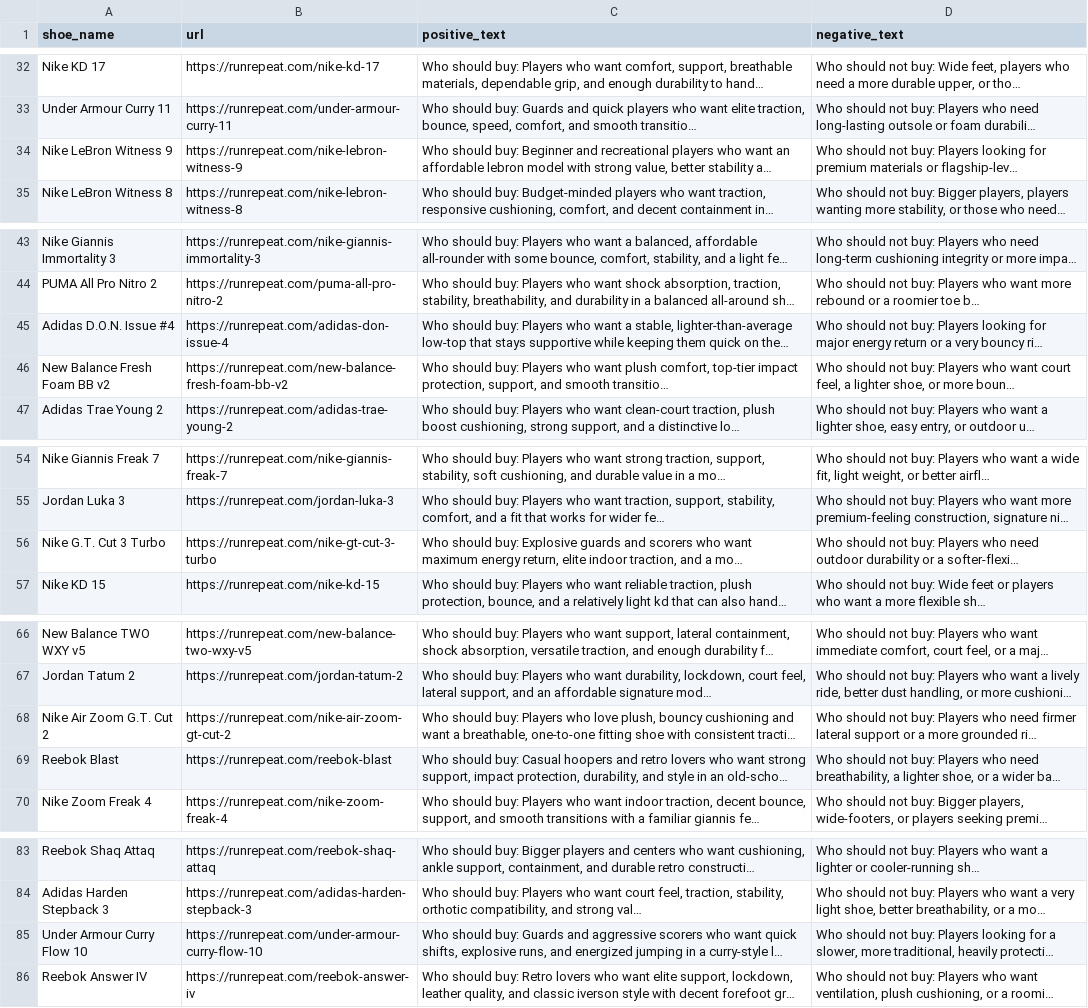
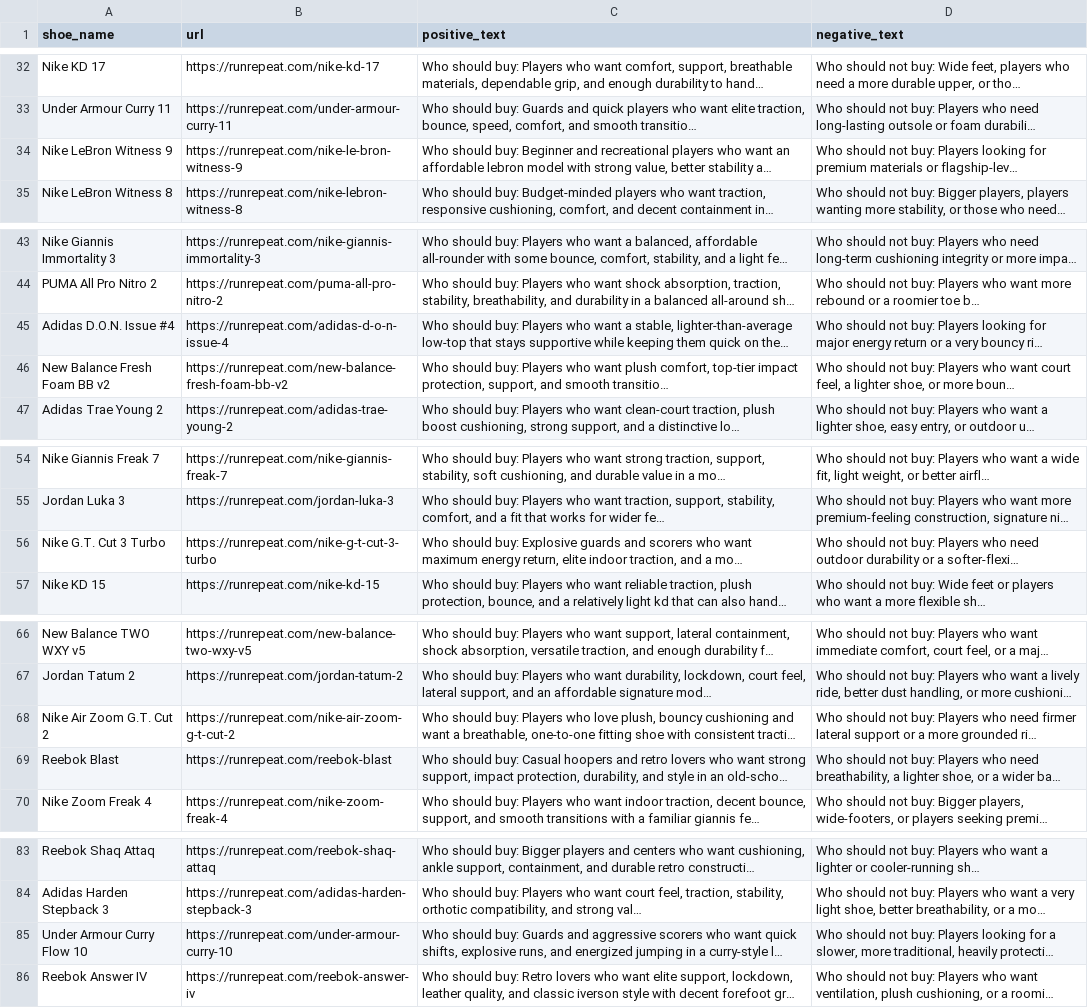
Before and after one commit to alexshi7/4300-SneakPeek, a CSV file: src/basketball_data.csv, drawn as a sheet; only a part is shown, gaps mark what is left out; long unchanged cells end in …; the diff names each change by its address in the sheet, - before the commit and + after, or states it on an @@ line.

```diff
--- a/src/basketball_data.csv
+++ b/src/basketball_data.csv
-B34 (url): https://runrepeat.com/nike-lebron-witness-9
+B34 (url): https://runrepeat.com/nike-le-bron-witness-9
-B45 (url): https://runrepeat.com/adidas-don-issue-4
+B45 (url): https://runrepeat.com/adidas-d-o-n-issue-4
-B56 (url): https://runrepeat.com/nike-gt-cut-3-turbo
+B56 (url): https://runrepeat.com/nike-g-t-cut-3-turbo
-B68 (url): https://runrepeat.com/nike-air-zoom-gt-cut-2
+B68 (url): https://runrepeat.com/nike-air-zoom-g-t-cut-2
-B85 (url): https://runrepeat.com/under-armour-curry-flow-10
+B85 (url): https://runrepeat.com/under-armour-curry-10
```
Also changed, not shown: src/running_data.csv, 1 other file.
